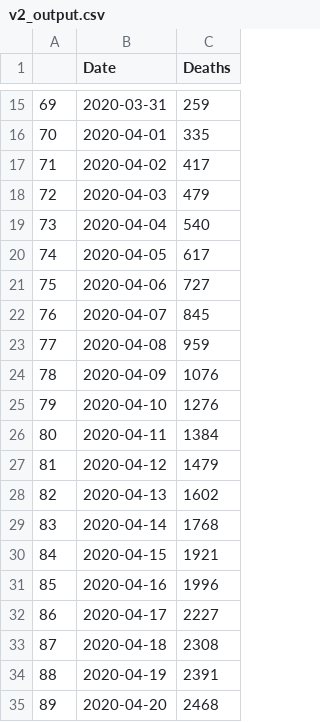
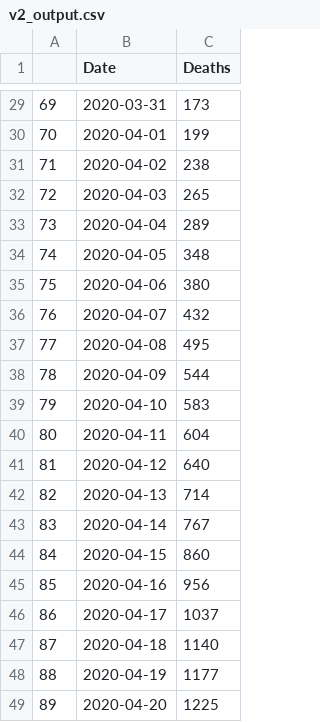
Before and after one commit to NerdboyQ/Raspberry_Pi_Learning, a CSV file: pandas/COVID_analysis/v2_output.csv, drawn as a sheet; only a part is shown, gaps mark what is left out; the diff covers the shown part only.

Commit message:
Cleaned the code for getting the max values, and decreased overall runtime.

```diff
--- a/pandas/COVID_analysis/v2_output.csv
+++ b/pandas/COVID_analysis/v2_output.csv
@@ -15,21 +29,21 @@
-69,2020-03-31,259
-70,2020-04-01,335
-71,2020-04-02,417
-72,2020-04-03,479
-73,2020-04-04,540
-74,2020-04-05,617
-75,2020-04-06,727
-76,2020-04-07,845
-77,2020-04-08,959
-78,2020-04-09,1076
-79,2020-04-10,1276
-80,2020-04-11,1384
-81,2020-04-12,1479
-82,2020-04-13,1602
-83,2020-04-14,1768
-84,2020-04-15,1921
-85,2020-04-16,1996
-86,2020-04-17,2227
-87,2020-04-18,2308
-88,2020-04-19,2391
-89,2020-04-20,2468
+69,2020-03-31,173
+70,2020-04-01,199
+71,2020-04-02,238
+72,2020-04-03,265
+73,2020-04-04,289
+74,2020-04-05,348
+75,2020-04-06,380
+76,2020-04-07,432
+77,2020-04-08,495
+78,2020-04-09,544
+79,2020-04-10,583
+80,2020-04-11,604
+81,2020-04-12,640
+82,2020-04-13,714
+83,2020-04-14,767
+84,2020-04-15,860
+85,2020-04-16,956
+86,2020-04-17,1037
+87,2020-04-18,1140
+88,2020-04-19,1177
+89,2020-04-20,1225
```
Also changed, not shown: 14 added rows and 13 edited cells elsewhere in this file, 1 other file.
